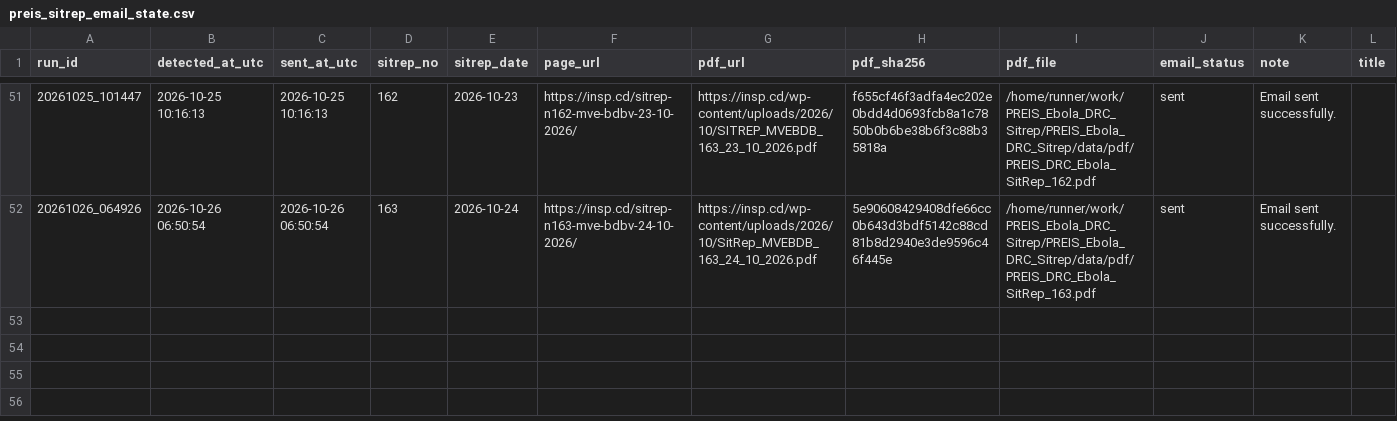
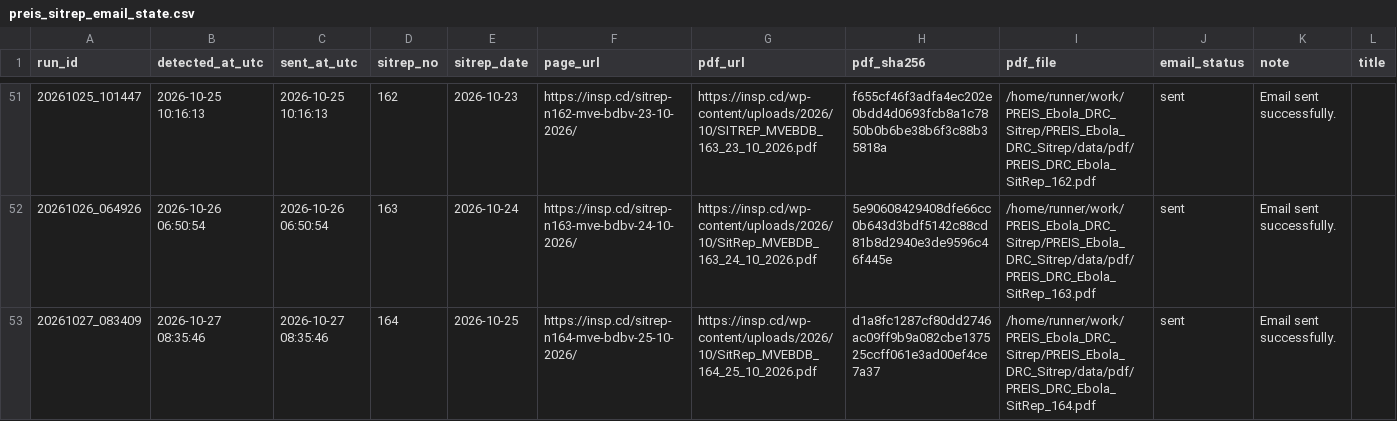
Before and after one commit to zabre-hyacinthe/PREIS_Ebola_DRC_Sitrep, a CSV file: data/monitor_state/preis_sitrep_email_state.csv, drawn as a sheet; only a part is shown, gaps mark what is left out; rows hold the shown columns only; the diff names each change by its address in the sheet, - before the commit and + after, or states it on an @@ line.

```diff
--- a/data/monitor_state/preis_sitrep_email_state.csv
+++ b/data/monitor_state/preis_sitrep_email_state.csv
+row 53: 20261027_083409 | 2026-10-27 08:35:46 | 2026-10-27 08:35:46 | 164 | 2026-10-25 | https://insp.cd/sitrep-n164-mve-bdbv-25-10-2026/ | https://insp.cd/wp-content/uploads/2026/10/SitRep_MVEBDB_164_25_10_2026.pdf | d1a8fc1287cf80dd2746ac09ff9b9a082cbe137525ccff061e3ad00ef4ce7a37 | /home/runner/work/PREIS_Ebola_DRC_Sitrep/PREIS_Ebola_DRC_Sitrep/data/pdf/PREIS_DRC_Ebola_SitRep_164.pdf | sent | Email sent successfully.
```
Also changed, not shown: 2 other files.
